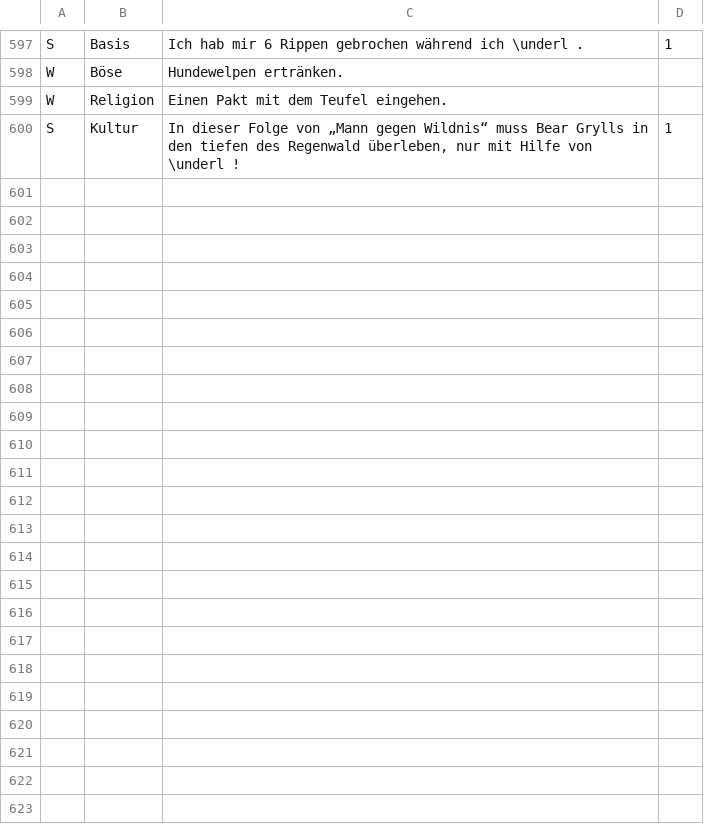
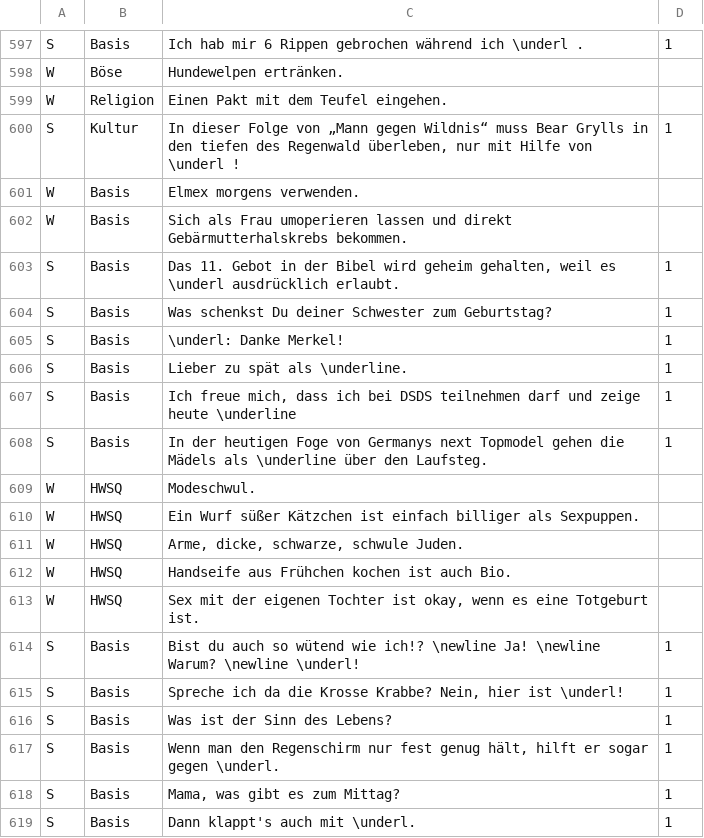
Before and after one commit to AnotherStranger/cah-fullformat-helper, a CSV file: cards.csv, drawn as a sheet; only a part is shown, gaps mark what is left out.

Commit message:
Fixed card Editing, adding and removing. Submits all changes instantly (except adding a card.). When adding a card, changes will be submitted after hitting OK.

```diff
--- a/cards.csv
+++ b/cards.csv
@@ -600 +600,20 @@ W;Religion;Einen Pakt mit dem Teufel eingehen.;
 S;Kultur;In dieser Folge von „Mann gegen Wildnis“ muss Bear Grylls in den tiefen des Regenwald überleben, nur mit Hilfe von \underl !;1
+W;Basis;Elmex morgens verwenden.;
+W;Basis;Sich als Frau umoperieren lassen und direkt Gebärmutterhalskrebs bekommen.;
+S;Basis;Das 11. Gebot in der Bibel wird geheim gehalten, weil es \underl ausdrücklich erlaubt.;1
+S;Basis;Was schenkst Du deiner Schwester zum Geburtstag?;1
+S;Basis;\underl: Danke Merkel!;1
+S;Basis;Lieber zu spät als \underline.;1
+S;Basis;Ich freue mich, dass ich bei DSDS teilnehmen darf und zeige heute \underline;1
+S;Basis;In der heutigen Foge von Germanys next Topmodel gehen die Mädels als \underline über den Laufsteg.;1
+W;HWSQ;Modeschwul.;
+W;HWSQ;Ein Wurf süßer Kätzchen ist einfach billiger als Sexpuppen.;
+W;HWSQ;Arme, dicke, schwarze, schwule Juden.;
+W;HWSQ;Handseife aus Frühchen kochen ist auch Bio.;
+W;HWSQ;Sex mit der eigenen Tochter ist okay, wenn es eine Totgeburt ist.;
+S;Basis;Bist du auch so wütend wie ich!? \newline Ja! \newline Warum? \newline \underl!;1
+S;Basis;Spreche ich da die Krosse Krabbe? Nein, hier ist \underl!;1
+S;Basis;Was ist der Sinn des Lebens?;1
+S;Basis;Wenn man den Regenschirm nur fest genug hält, hilft er sogar gegen \underl.;1
+S;Basis;Mama, was gibt es zum Mittag?;1
+S;Basis;Dann klappt's auch mit \underl.;1
```
Also changed, not shown: 6 other files.
